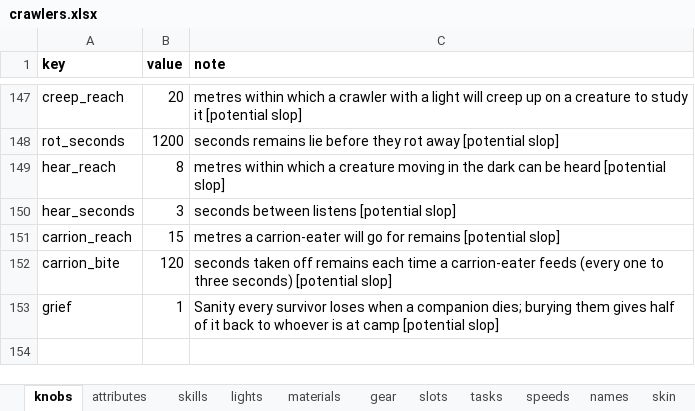
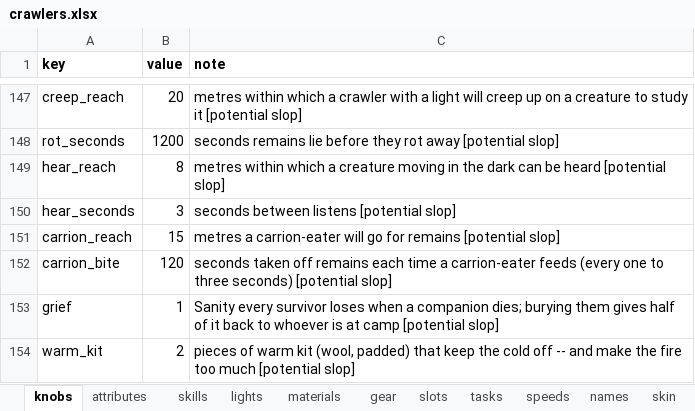
Before and after one commit to myrmecbruh/Project-Crawlers, an Excel workbook: crawlers.xlsx, sheet knobs, drawn as a sheet; only a part is shown, gaps mark what is left out; values as stored, in another font and other column widths than the file's, no borders; the diff names each change by its address in the sheet, - before the commit and + after, or states it on an @@ line.

```diff
--- a/crawlers.xlsx (sheet knobs)
+++ b/crawlers.xlsx (sheet knobs)
+row 154: warm_kit | 2 | pieces of warm kit (wool, padded) that keep the cold off -- and make the fire too much [potential slop]
```
Also changed, not shown: sheet activities, 2 other files.
